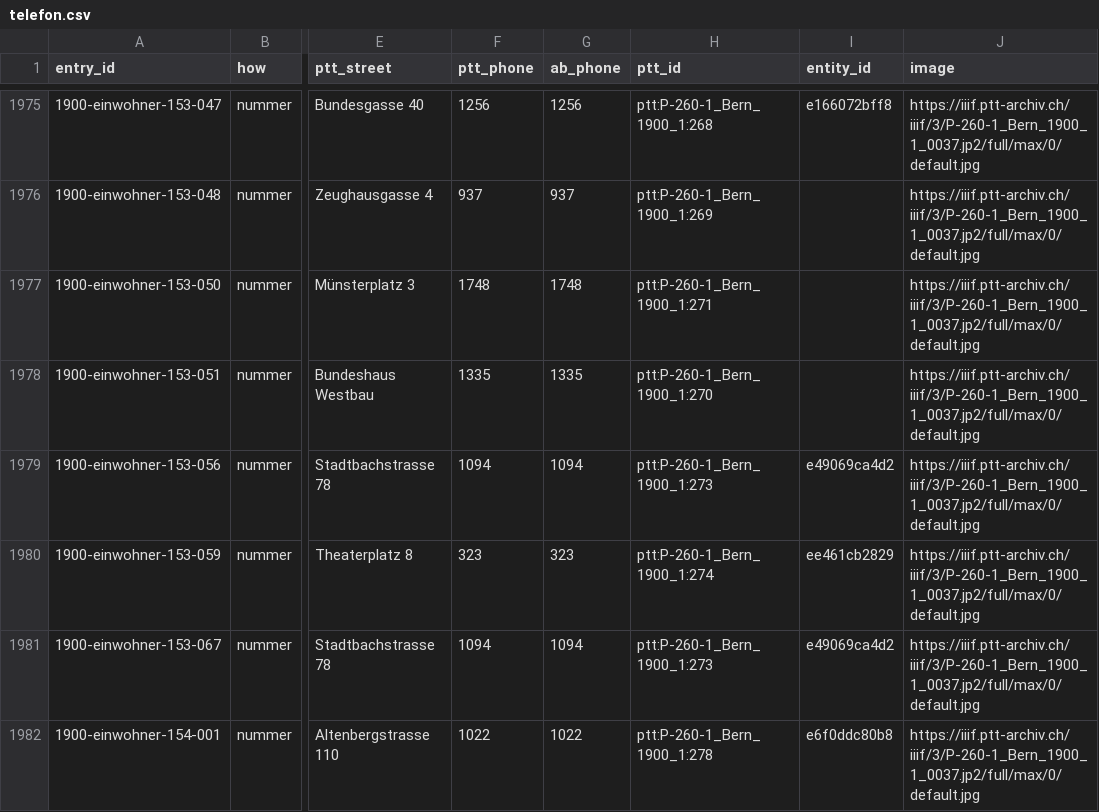
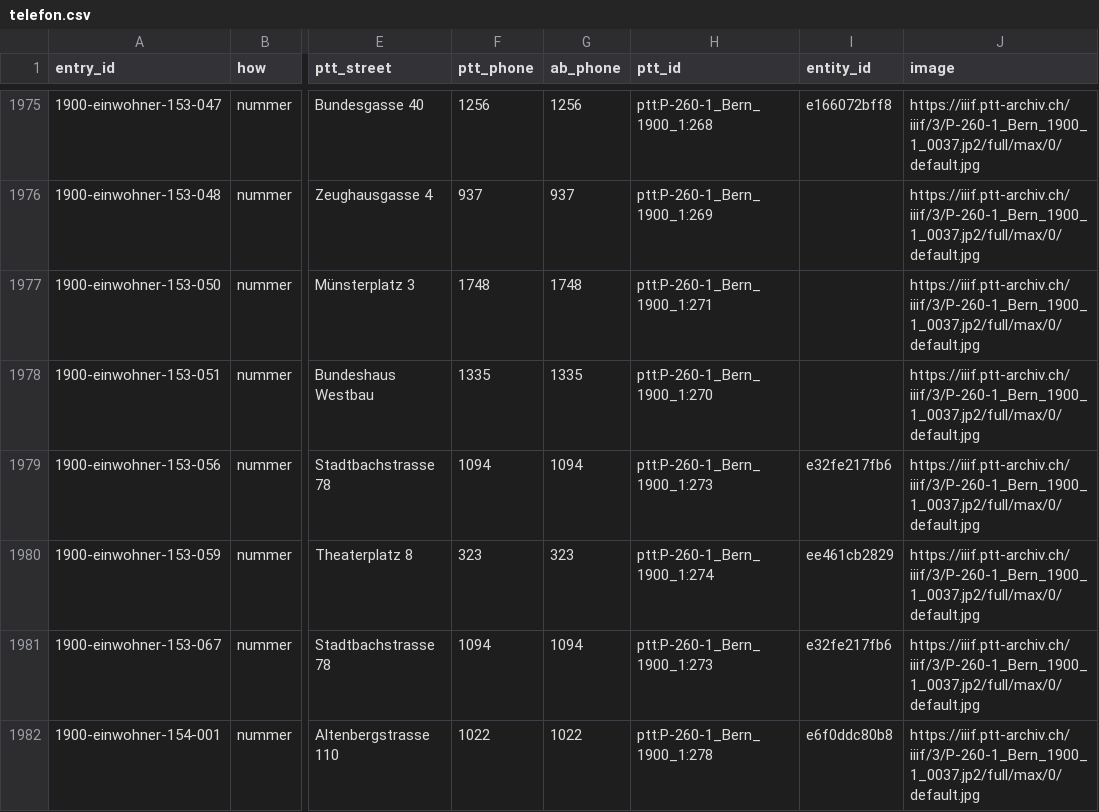
Before and after one commit to thodel/adressbuecher-bern, a CSV file: web/telefon.csv, drawn as a sheet; only a part is shown, gaps mark what is left out; the diff covers the shown part only; the diff names each change by its address in the sheet, - before the commit and + after, or states it on an @@ line.

```diff
--- a/web/telefon.csv
+++ b/web/telefon.csv
-I1979 (entity_id): e49069ca4d2
+I1979 (entity_id): e32fe217fb6
-I1981 (entity_id): e49069ca4d2
+I1981 (entity_id): e32fe217fb6
```
Also changed, not shown: 14 edited cells elsewhere in this file, scripts/weekly/ingested.csv, 3 other files.
